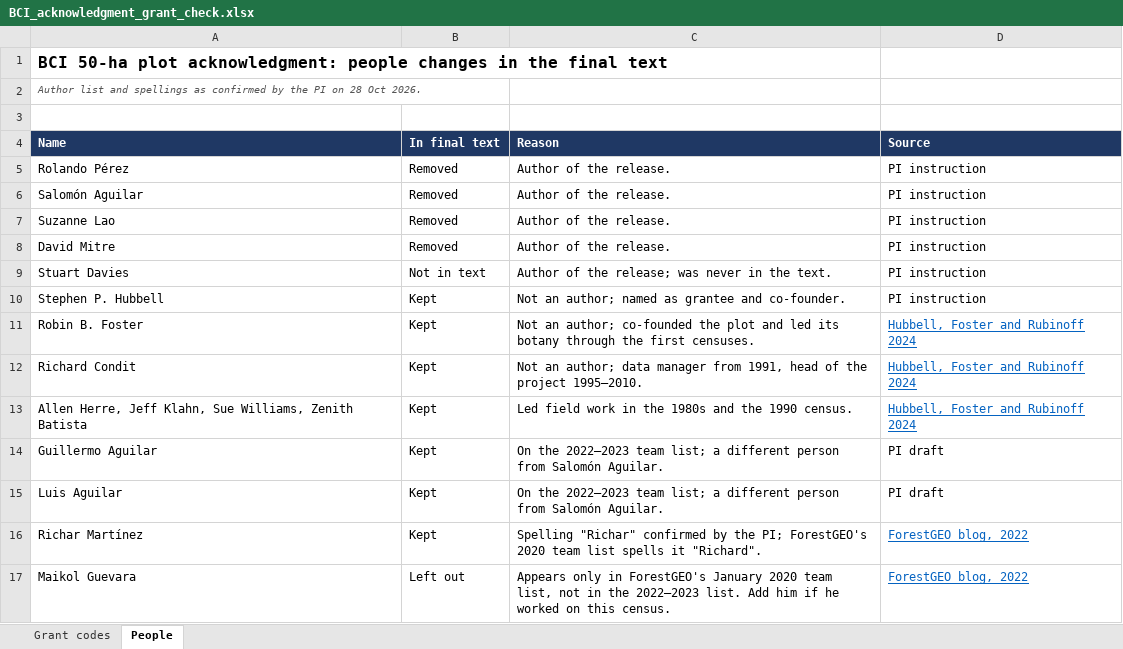
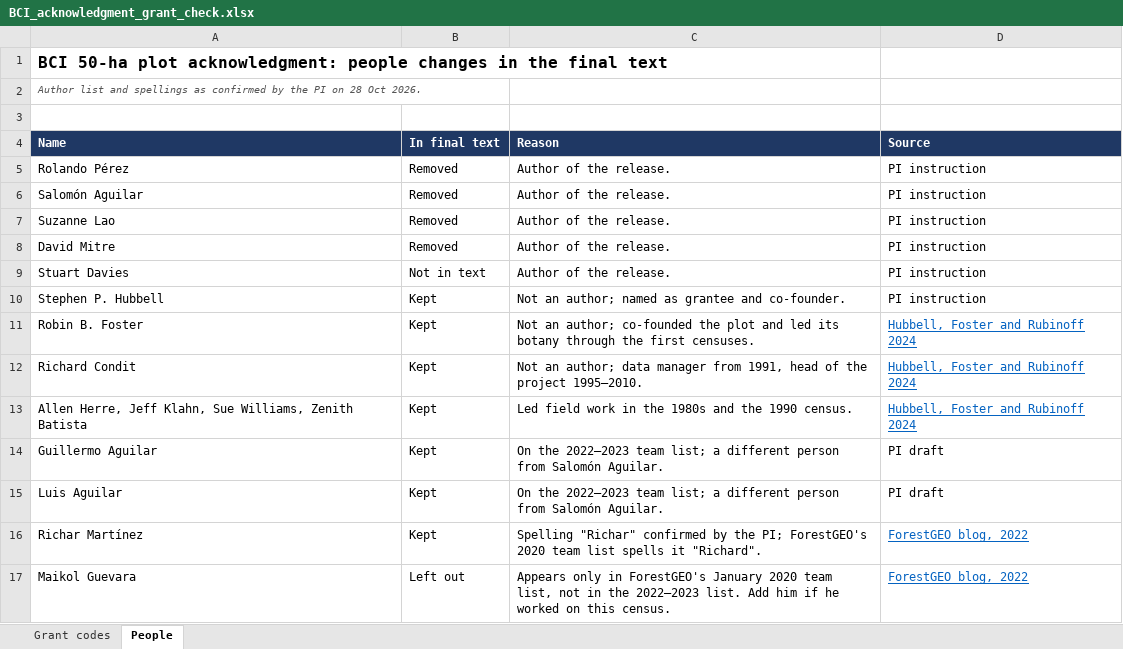
Before and after one commit to jamedina09/BCI50ha_StemReconstruction_Rtables, an Excel workbook: data_paper_and_repo_publication/1_manuscript/acknowledgements/BCI_acknowledgment_grant_check.xlsx, sheet People, drawn as a sheet; values as stored, in another font and other column widths than the file's, no borders; conditional formats not drawn; the diff names each change by its address in the sheet, - before the commit and + after, or states it on an @@ line.

Commit message:
new manuscript version

```diff
--- a/data_paper_and_repo_publication/1_manuscript/acknowledgements/BCI_acknowledgment_grant_check.xlsx (sheet People)
+++ b/data_paper_and_repo_publication/1_manuscript/acknowledgements/BCI_acknowledgment_grant_check.xlsx (sheet People)
-C9 (Reason): Author of the release; was never in the text.
+C9 (Reason): Author of the release.
```
Also changed, not shown: sheet Grant codes, charts or pictures, 5 other files.
